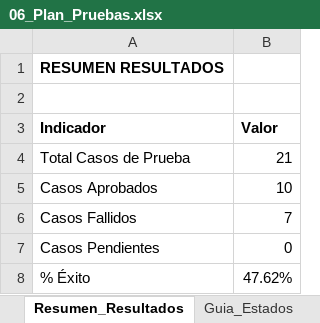
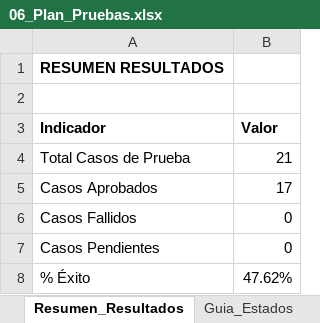
Before and after one commit to panchulos-fake/ET-ing, an Excel workbook: 06_Plan_Pruebas.xlsx, sheet Resumen_Resultados, drawn as a sheet; values as stored, in another font and other column widths than the file's, no borders; the diff names each change by its address in the sheet, - before the commit and + after, or states it on an @@ line.

```diff
--- a/06_Plan_Pruebas.xlsx (sheet Resumen_Resultados)
+++ b/06_Plan_Pruebas.xlsx (sheet Resumen_Resultados)
-B5 (Valor): 10
+B5 (Valor): 17
-B6 (Valor): 7
+B6 (Valor): 0
```
Also changed, not shown: sheet Registro_Pruebas.
